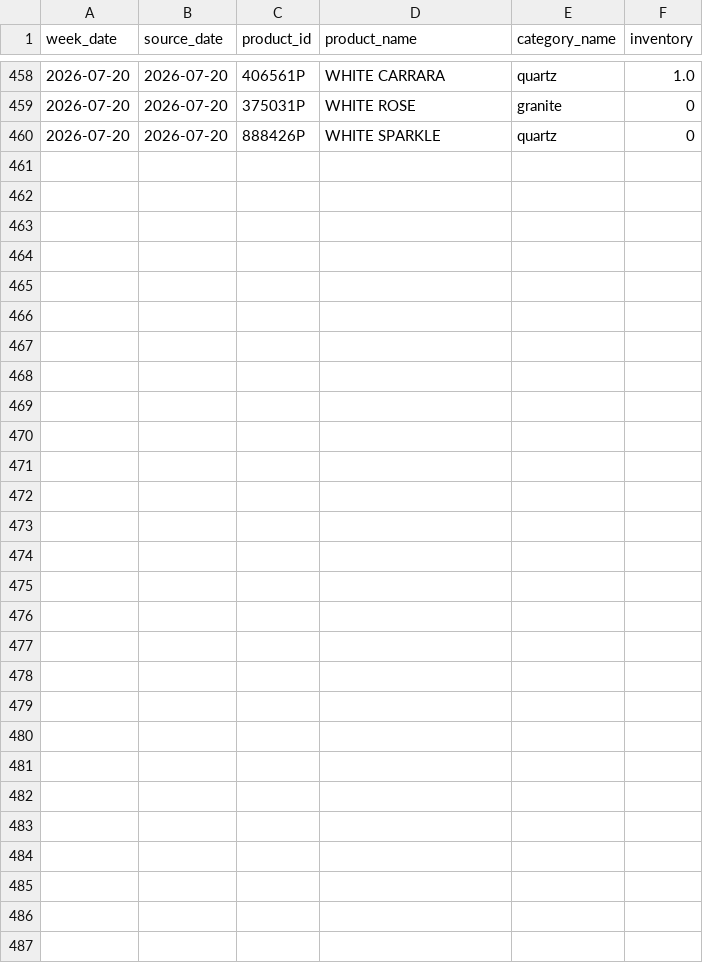
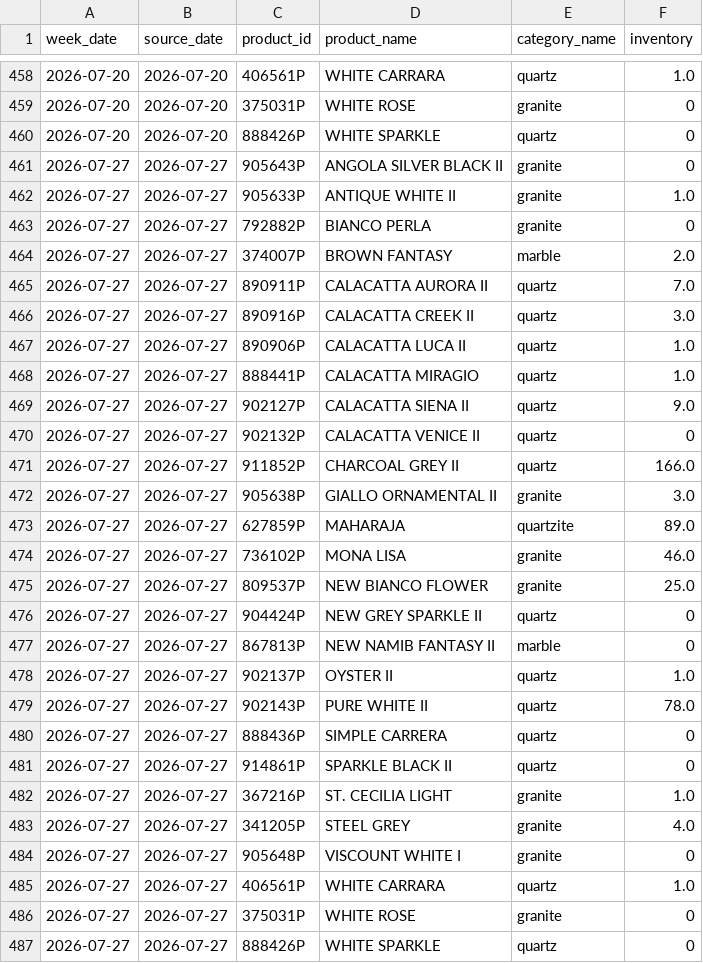
Before and after one commit to VedantAndhale/fl-scrapper, a CSV file: output/weekly_inventory_long.csv, drawn as a sheet; only a part is shown, gaps mark what is left out.

```diff
--- a/output/weekly_inventory_long.csv
+++ b/output/weekly_inventory_long.csv
@@ -460 +460,28 @@ week_date,source_date,product_id,product_name,category_name,inventory
 2026-07-20,2026-07-20,888426P,WHITE SPARKLE,quartz,0
+2026-07-27,2026-07-27,905643P,ANGOLA SILVER BLACK II,granite,0
+2026-07-27,2026-07-27,905633P,ANTIQUE WHITE II,granite,1.0
+2026-07-27,2026-07-27,792882P,BIANCO PERLA,granite,0
+2026-07-27,2026-07-27,374007P,BROWN FANTASY,marble,2.0
+2026-07-27,2026-07-27,890911P,CALACATTA AURORA II,quartz,7.0
+2026-07-27,2026-07-27,890916P,CALACATTA CREEK II,quartz,3.0
+2026-07-27,2026-07-27,890906P,CALACATTA LUCA II,quartz,1.0
+2026-07-27,2026-07-27,888441P,CALACATTA MIRAGIO,quartz,1.0
+2026-07-27,2026-07-27,902127P,CALACATTA SIENA II,quartz,9.0
+2026-07-27,2026-07-27,902132P,CALACATTA VENICE II,quartz,0
+2026-07-27,2026-07-27,911852P,CHARCOAL GREY II,quartz,166.0
+2026-07-27,2026-07-27,905638P,GIALLO ORNAMENTAL II,granite,3.0
+2026-07-27,2026-07-27,627859P,MAHARAJA,quartzite,89.0
+2026-07-27,2026-07-27,736102P,MONA LISA,granite,46.0
+2026-07-27,2026-07-27,809537P,NEW BIANCO FLOWER,granite,25.0
+2026-07-27,2026-07-27,904424P,NEW GREY SPARKLE II,quartz,0
+2026-07-27,2026-07-27,867813P,NEW NAMIB FANTASY II,marble,0
+2026-07-27,2026-07-27,902137P,OYSTER II,quartz,1.0
+2026-07-27,2026-07-27,902143P,PURE WHITE II,quartz,78.0
+2026-07-27,2026-07-27,888436P,SIMPLE CARRERA,quartz,0
+2026-07-27,2026-07-27,914861P,SPARKLE BLACK II,quartz,0
+2026-07-27,2026-07-27,367216P,ST. CECILIA LIGHT,granite,1.0
+2026-07-27,2026-07-27,341205P,STEEL GREY,granite,4.0
+2026-07-27,2026-07-27,905648P,VISCOUNT WHITE I,granite,0
+2026-07-27,2026-07-27,406561P,WHITE CARRARA,quartz,1.0
+2026-07-27,2026-07-27,375031P,WHITE ROSE,granite,0
+2026-07-27,2026-07-27,888426P,WHITE SPARKLE,quartz,0
```
Also changed, not shown: output/weekly_inventory_wide.csv, output/weekly_snapshot_status.csv, 2 other files.
